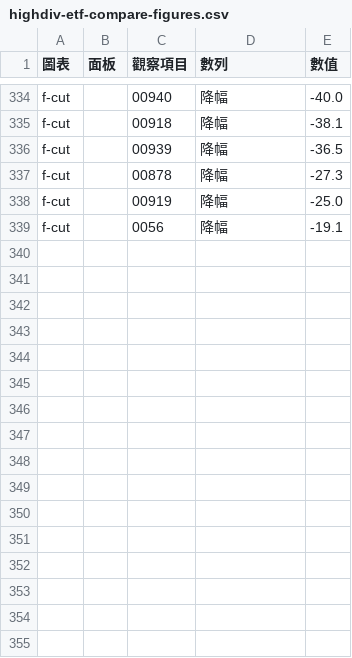
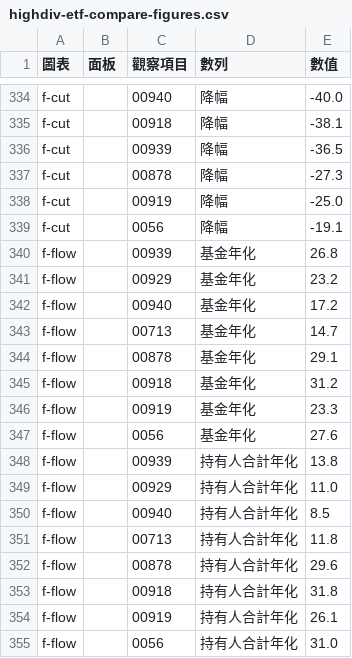
Before and after one commit to keigoks-ivan/tools, a CSV file: invest/data/article-snapshots/highdiv-etf-compare-figures.csv, drawn as a sheet; only a part is shown, gaps mark what is left out.

```diff
--- a/invest/data/article-snapshots/highdiv-etf-compare-figures.csv
+++ b/invest/data/article-snapshots/highdiv-etf-compare-figures.csv
@@ -339 +339,17 @@ f-cut,,00919,降幅,-25.0
 f-cut,,0056,降幅,-19.1
+f-flow,,00939,基金年化,26.8
+f-flow,,00929,基金年化,23.2
+f-flow,,00940,基金年化,17.2
+f-flow,,00713,基金年化,14.7
+f-flow,,00878,基金年化,29.1
+f-flow,,00918,基金年化,31.2
+f-flow,,00919,基金年化,23.3
+f-flow,,0056,基金年化,27.6
+f-flow,,00939,持有人合計年化,13.8
+f-flow,,00929,持有人合計年化,11.0
+f-flow,,00940,持有人合計年化,8.5
+f-flow,,00713,持有人合計年化,11.8
+f-flow,,00878,持有人合計年化,29.6
+f-flow,,00918,持有人合計年化,31.8
+f-flow,,00919,持有人合計年化,26.1
+f-flow,,0056,持有人合計年化,31.0
```
Also changed, not shown: 3 other files.
